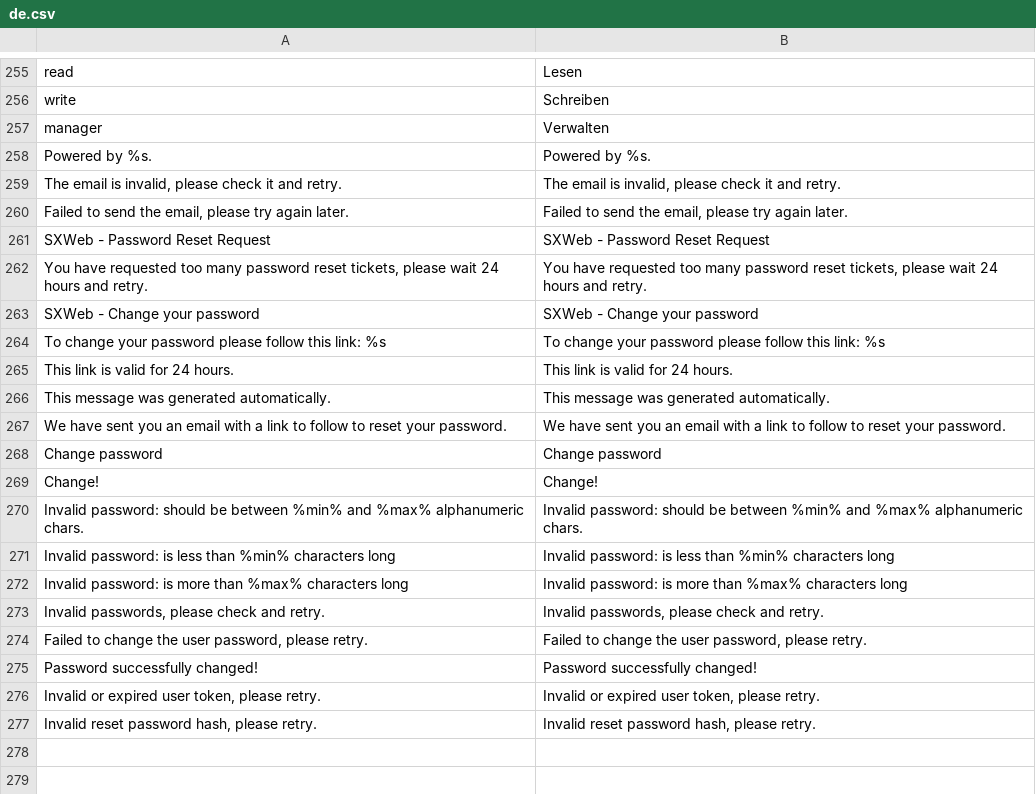
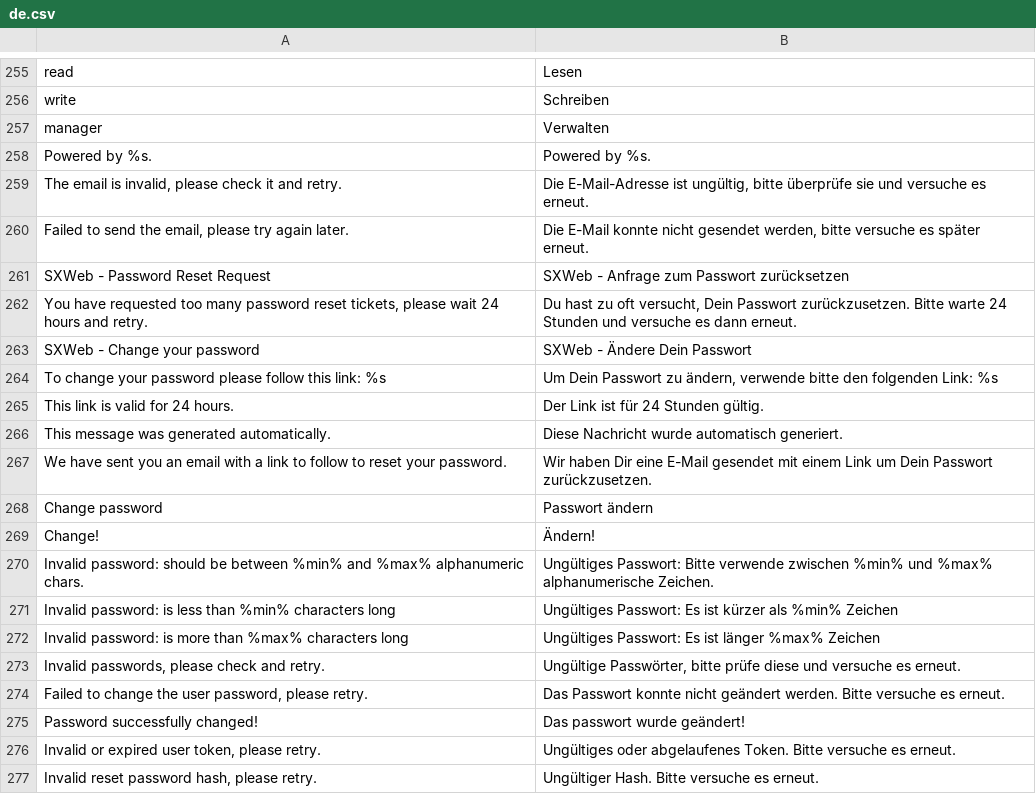
Before and after one commit to bvcsource/sxweb, a CSV file: application/languages/de.csv, drawn as a sheet; only a part is shown, gaps mark what is left out.

```diff
--- a/application/languages/de.csv
+++ b/application/languages/de.csv
@@ -258,20 +258,20 @@
 "Powered by %s.","Powered by %s."
-"The email is invalid, please check it and retry.","The email is invalid, please check it and retry."
-"Failed to send the email, please try again later.","Failed to send the email, please try again later."
-"SXWeb - Password Reset Request","SXWeb - Password Reset Request"
-"You have requested too many password reset tickets, please wait 24 hours and retry.","You have requested too many password reset tickets, please wait 24 hours and retry."
-"SXWeb - Change your password","SXWeb - Change your password"
-"To change your password please follow this link: %s","To change your password please follow this link: %s"
-"This link is valid for 24 hours.","This link is valid for 24 hours."
-"This message was generated automatically.","This message was generated automatically."
-"We have sent you an email with a link to follow to reset your password.","We have sent you an email with a link to follow to reset your password."
-"Change password","Change password"
-"Change!","Change!"
-"Invalid password: should be between %min% and %max% alphanumeric chars.","Invalid password: should be between %min% and %max% alphanumeric chars."
-"Invalid password: is less than %min% characters long","Invalid password: is less than %min% characters long"
-"Invalid password: is more than %max% characters long","Invalid password: is more than %max% characters long"
-"Invalid passwords, please check and retry.","Invalid passwords, please check and retry."
-"Failed to change the user password, please retry.","Failed to change the user password, please retry."
-"Password successfully changed!","Password successfully changed!"
-"Invalid or expired user token, please retry.","Invalid or expired user token, please retry."
-"Invalid reset password hash, please retry.","Invalid reset password hash, please retry."
+"The email is invalid, please check it and retry.","Die E-Mail-Adresse ist ungültig, bitte überprüfe sie und versuche es erneut."
+"Failed to send the email, please try again later.","Die E-Mail konnte nicht gesendet werden, bitte versuche es später erneut."
+"SXWeb - Password Reset Request","SXWeb - Anfrage zum Passwort zurücksetzen"
+"You have requested too many password reset tickets, please wait 24 hours and retry.","Du hast zu oft versucht, Dein Passwort zurückzusetzen. Bitte warte 24 Stunden und versuche es dann erneut."
+"SXWeb - Change your password","SXWeb - Ändere Dein Passwort"
+"To change your password please follow this link: %s","Um Dein Passwort zu ändern, verwende bitte den folgenden Link: %s"
+"This link is valid for 24 hours.","Der Link ist für 24 Stunden gültig."
+"This message was generated automatically.","Diese Nachricht wurde automatisch generiert."
+"We have sent you an email with a link to follow to reset your password.","Wir haben Dir eine E-Mail gesendet mit einem Link um Dein Passwort zurückzusetzen."
+"Change password","Passwort ändern"
+"Change!","Ändern!"
+"Invalid password: should be between %min% and %max% alphanumeric chars.","Ungültiges Passwort: Bitte verwende zwischen %min% und %max% alphanumerische Zeichen."
+"Invalid password: is less than %min% characters long","Ungültiges Passwort: Es ist kürzer als %min% Zeichen"
+"Invalid password: is more than %max% characters long","Ungültiges Passwort: Es ist länger %max% Zeichen"
+"Invalid passwords, please check and retry.","Ungültige Passwörter, bitte prüfe diese und versuche es erneut."
+"Failed to change the user password, please retry.","Das Passwort konnte nicht geändert werden. Bitte versuche es erneut."
+"Password successfully changed!","Das passwort wurde geändert!"
+"Invalid or expired user token, please retry.","Ungültiges oder abgelaufenes Token. Bitte versuche es erneut."
+"Invalid reset password hash, please retry.","Ungültiger Hash. Bitte versuche es erneut."
```
Also changed, not shown: application/languages/ru.csv.
